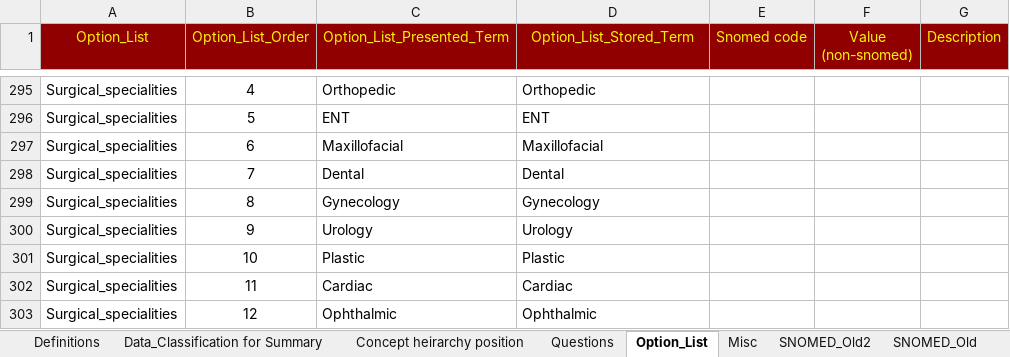
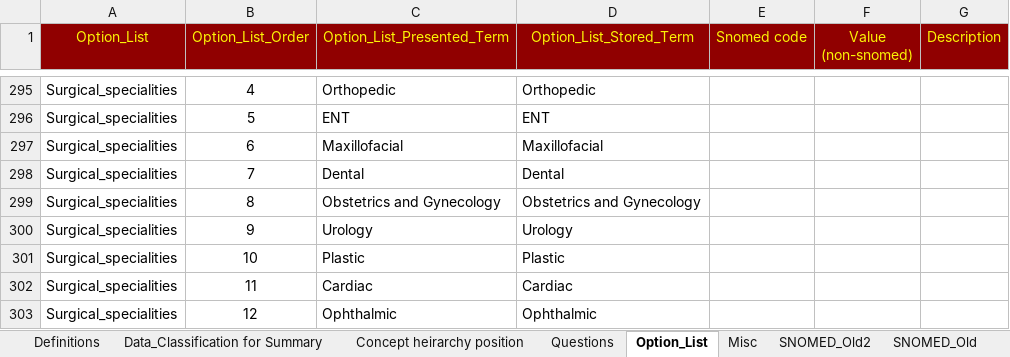
Before and after one commit to dbelavy/periop_open, an Excel workbook: spreadsheet/Question_properties.xlsx, sheet Option_List, drawn as a sheet; only a part is shown, gaps mark what is left out; values as stored, in another font and other column widths than the file's, no borders; the diff names each change by its address in the sheet, - before the commit and + after, or states it on an @@ line.

Commit message:
Question changes

```diff
--- a/spreadsheet/Question_properties.xlsx (sheet Option_List)
+++ b/spreadsheet/Question_properties.xlsx (sheet Option_List)
-C299 (Option_List_Presented_Term): Gynecology
+C299 (Option_List_Presented_Term): Obstetrics and Gynecology
-D299 (Option_List_Stored_Term): Gynecology
+D299 (Option_List_Stored_Term): Obstetrics and Gynecology
```
